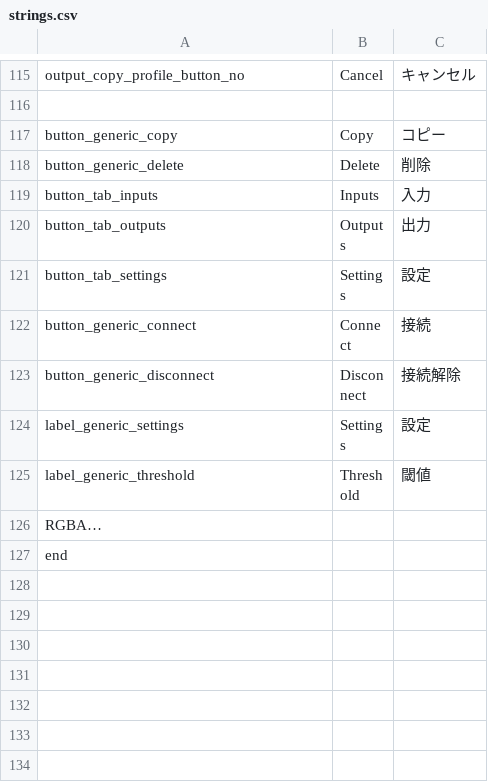
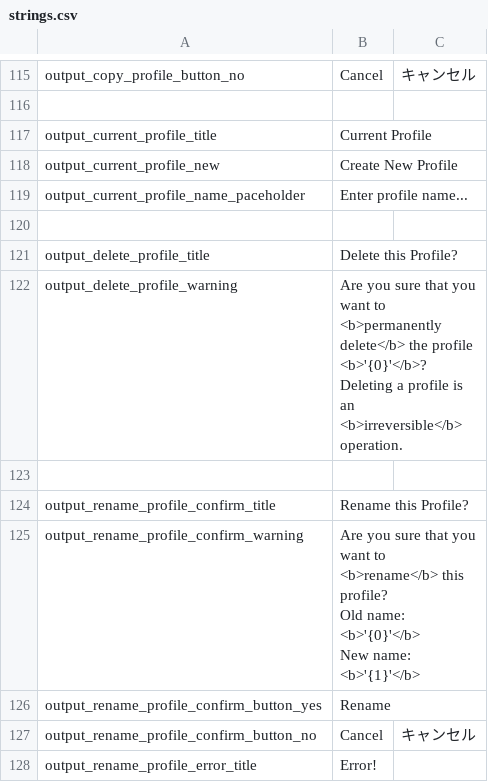
Before and after one commit to FomTarro/vts-heartrate, a CSV file: Assets/Localization/strings.csv, drawn as a sheet; only a part is shown, gaps mark what is left out; the shorter side is filled out with more unchanged rows; ↵ is a line break in a cell; the diff covers the shown part only; the diff names each change by its address in the sheet, - before the commit and + after, or states it on an @@ line.

```diff
--- a/Assets/Localization/strings.csv
+++ b/Assets/Localization/strings.csv
+row 117: output_current_profile_title | Current Profile
+row 118: output_current_profile_new | Create New Profile
+row 119: output_current_profile_name_paceholder | Enter profile name...
+row 120: (empty)
+row 121: output_delete_profile_title | Delete this Profile?
+row 122: output_delete_profile_warning | Are you sure that you want to <b>permanently delete</b> the profile <b>'{0}'</b>? ↵ Deleting a profile is an <b>irreversible</b> operation.
+row 123: (empty)
+row 124: output_rename_profile_confirm_title | Rename this Profile?
+row 125: output_rename_profile_confirm_warning | Are you sure that you want to <b>rename</b> this profile? ↵ Old name: <b>'{0}'</b> ↵ New name: <b>'{1}'</b>
+row 126: output_rename_profile_confirm_button_yes | Rename
+row 127: output_rename_profile_confirm_button_no | Cancel | キャンセル
+row 128: output_rename_profile_error_title | Error!
```
Also changed, not shown: 10 added rows and 2 edited cells elsewhere in this file, 41 other files.
